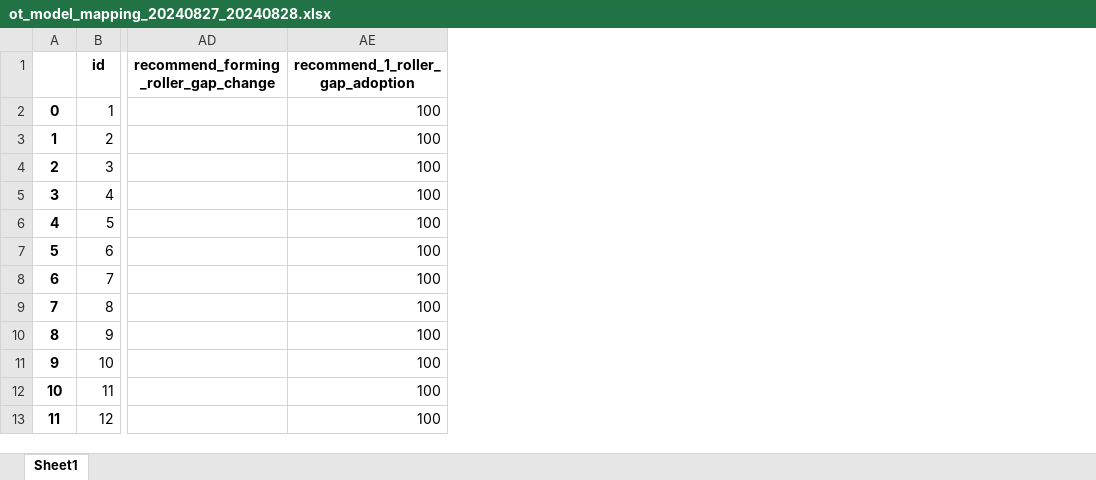
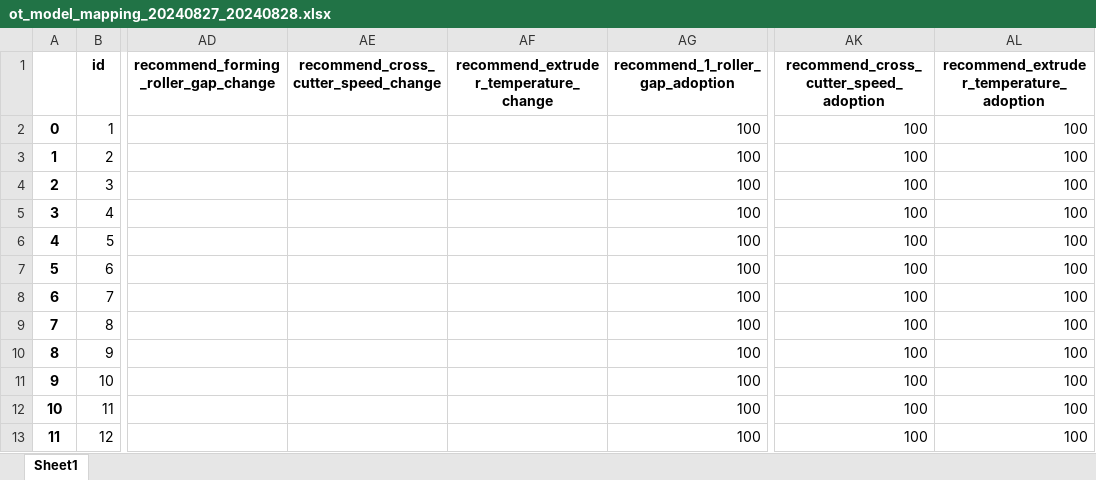
Before and after one commit to klein-wang/TechNow, an Excel workbook: Projects/Mars Thallo/model_value_tracking/output/ot_model_mapping_20240827_20240828.xlsx, sheet Sheet1, drawn as a sheet; only a part is shown, gaps mark what is left out; values as stored, in another font and other column widths than the file's, no borders; the diff names each change by its address in the sheet, - before the commit and + after, or states it on an @@ line.

Commit message:
improve value saving logic

```diff
--- a/Projects/Mars Thallo/model_value_tracking/output/ot_model_mapping_20240827_20240828.xlsx (sheet Sheet1)
+++ b/Projects/Mars Thallo/model_value_tracking/output/ot_model_mapping_20240827_20240828.xlsx (sheet Sheet1)
+column AE, row 1: recommend_cross_cutter_speed_change
+column AF, row 1: recommend_extruder_temperature_change
+column AK, rows 1-13: recommend_cross_cutter_speed_adoption | 100 | 100 | 100 | 100 | 100 | 100 | 100 | 100 | 100 | 100 | 100 | 100
+column AL, rows 1-13: recommend_extruder_temperature_adoption | 100 | 100 | 100 | 100 | 100 | 100 | 100 | 100 | 100 | 100 | 100 | 100
```
Also changed, not shown: Projects/Mars Thallo/model_value_tracking/output/sorted_ot_data_20240827_20240828.xlsx, 1 other file.
